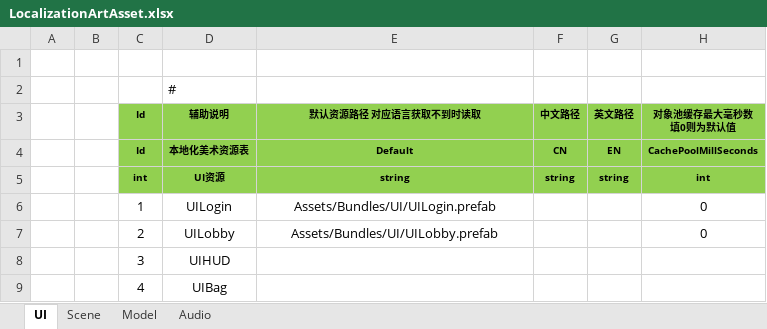
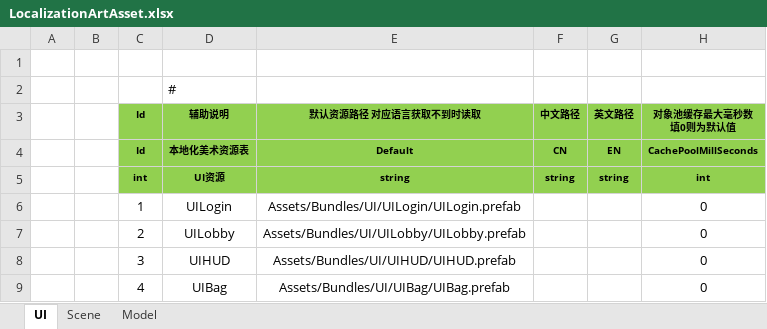
Before and after one commit to susices/ET, an Excel workbook: Excel/Localization/LocalizationArtAsset.xlsx, sheet UI, drawn as a sheet; values as stored, in another font and other column widths than the file's, no borders; the diff names each change by its address in the sheet, - before the commit and + after, or states it on an @@ line.

```diff
--- a/Excel/Localization/LocalizationArtAsset.xlsx (sheet UI)
+++ b/Excel/Localization/LocalizationArtAsset.xlsx (sheet UI)
-sheet tab: Audio
-E6 (默认资源路径 对应语言获取不到时读取): Assets/Bundles/UI/UILogin.prefab
+E6 (默认资源路径 对应语言获取不到时读取): Assets/Bundles/UI/UILogin/UILogin.prefab
-E7 (默认资源路径 对应语言获取不到时读取): Assets/Bundles/UI/UILobby.prefab
+E7 (默认资源路径 对应语言获取不到时读取): Assets/Bundles/UI/UILobby/UILobby.prefab
-E8 (默认资源路径 对应语言获取不到时读取): (empty)
+E8 (默认资源路径 对应语言获取不到时读取): Assets/Bundles/UI/UIHUD/UIHUD.prefab
-H8:H9 (对象池缓存最大毫秒数 填0则为默认值): (empty)
+H8:H9 (对象池缓存最大毫秒数 填0则为默认值): 0
-E9 (默认资源路径 对应语言获取不到时读取): (empty)
+E9 (默认资源路径 对应语言获取不到时读取): Assets/Bundles/UI/UIBag/UIBag.prefab
```
Also changed, not shown: Excel/SceneConfig.xlsx, 48 other files.
